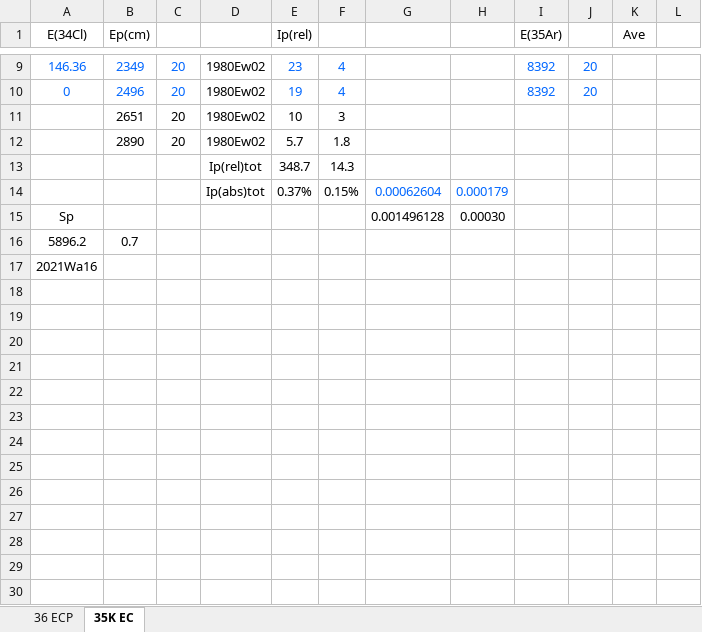
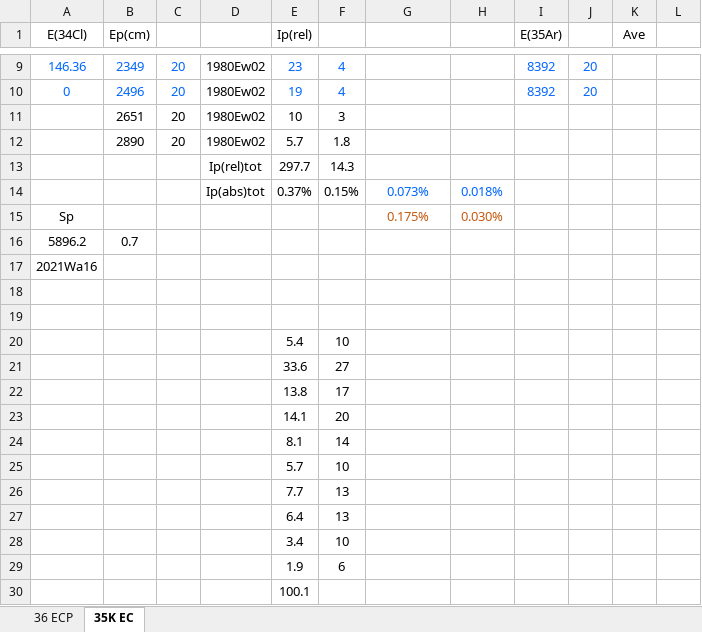
Before and after one commit to sunlijie-msu/ENSDF, an Excel workbook: finished/Ar35/temp/35K EC, 36Ca ECP.xlsx, sheet 35K EC, drawn as a sheet; only a part is shown, gaps mark what is left out; values as stored, in another font and other column widths than the file's, no borders; the diff names each change by its address in the sheet, - before the commit and + after, or states it on an @@ line.

```diff
--- a/finished/Ar35/temp/35K EC, 36Ca ECP.xlsx (sheet 35K EC)
+++ b/finished/Ar35/temp/35K EC, 36Ca ECP.xlsx (sheet 35K EC)
-E13 (Ip(rel)): 348.7
+E13 (Ip(rel)): 297.7
-G14: 0.00062604
+G14: 0.073%
-H14: 0.000179
+H14: 0.018%
-G15: 0.001496128
+G15: 0.175%
-G15:H15 text colour: black
+G15:H15 text colour: #C55A11
-H15: 0.00030
+H15: 0.030%
+row 18: (empty)
+row 19: (empty)
+row 20:  |  |  |  | 5.4 | 10
+row 21:  |  |  |  | 33.6 | 27
+row 22:  |  |  |  | 13.8 | 17
+row 23:  |  |  |  | 14.1 | 20
+row 24:  |  |  |  | 8.1 | 14
+row 25:  |  |  |  | 5.7 | 10
+row 26:  |  |  |  | 7.7 | 13
+row 27:  |  |  |  | 6.4 | 13
+row 28:  |  |  |  | 3.4 | 10
+row 29:  |  |  |  | 1.9 | 6
+row 30:  |  |  |  | 100.1
```
Also changed, not shown: 12 other files.
